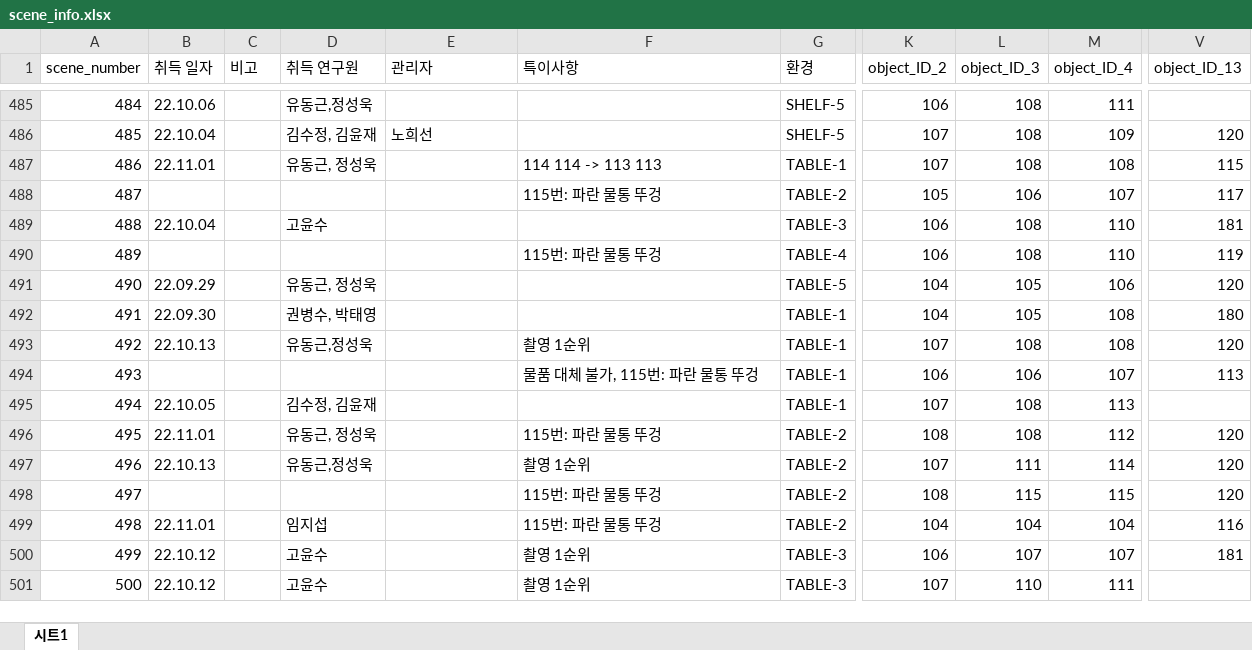
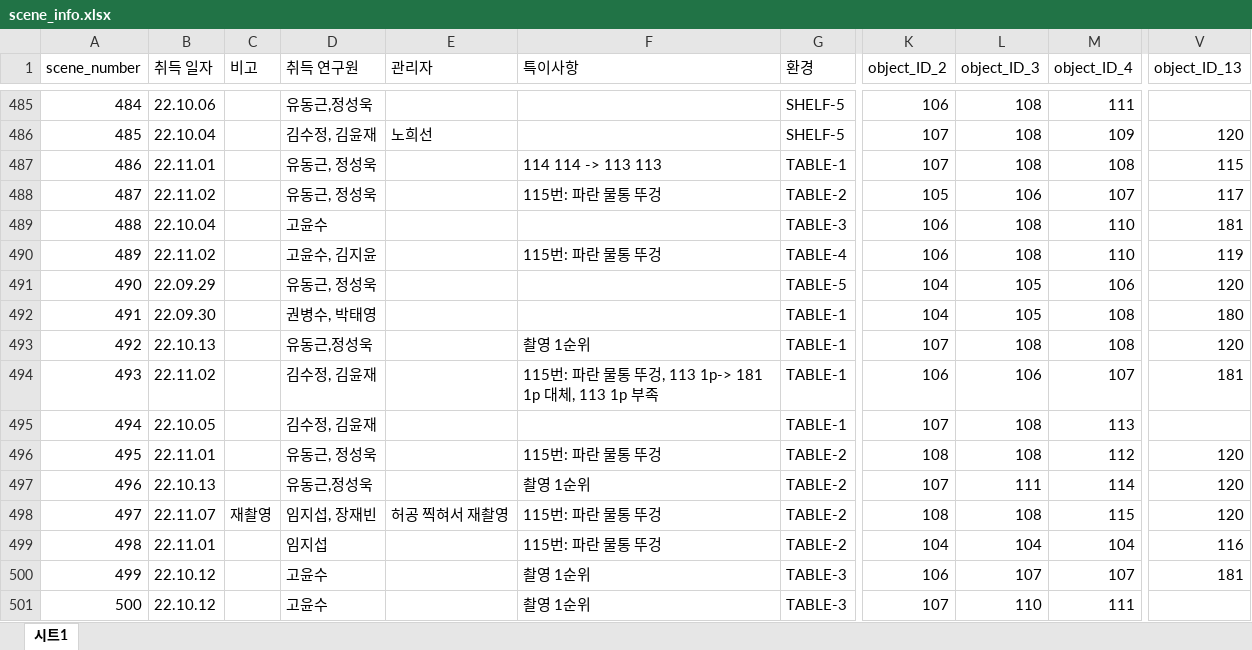
Before and after one commit to gist-ailab/bop_toolkit, an Excel workbook: assets/scene_info.xlsx, sheet 시트1, drawn as a sheet; only a part is shown, gaps mark what is left out; values as stored, in another font and other column widths than the file's, no borders; the diff covers the shown part only; the diff names each change by its address in the sheet, - before the commit and + after, or states it on an @@ line.

```diff
--- a/assets/scene_info.xlsx (sheet 시트1)
+++ b/assets/scene_info.xlsx (sheet 시트1)
-B488 (취득 일자): (empty)
+B488 (취득 일자): 22.11.02
-D488 (취득 연구원): (empty)
+D488 (취득 연구원): 유동근, 정성욱
-B490 (취득 일자): (empty)
+B490 (취득 일자): 22.11.02
-D490 (취득 연구원): (empty)
+D490 (취득 연구원): 고윤수, 김지윤
-B494 (취득 일자): (empty)
+B494 (취득 일자): 22.11.02
-D494 (취득 연구원): (empty)
+D494 (취득 연구원): 김수정, 김윤재
-F494 (특이사항): 물품 대체 불가, 115번: 파란 물통 뚜겅
+F494 (특이사항): 115번: 파란 물통 뚜겅, 113 1p-> 181 1p 대체, 113 1p 부족
-V494 (object_ID_13): 113
+V494 (object_ID_13): 181
-B498 (취득 일자): (empty)
+B498 (취득 일자): 22.11.07
-C498 (비고): (empty)
+C498 (비고): 재촬영
-D498 (취득 연구원): (empty)
+D498 (취득 연구원): 임지섭, 장재빈
-E498 (관리자): (empty)
+E498 (관리자): 허공 찍혀서 재촬영
-L498 (object_ID_3): 115
+L498 (object_ID_3): 108
```
Also changed, not shown: 156 edited cells elsewhere in this sheet, 22 other files.
